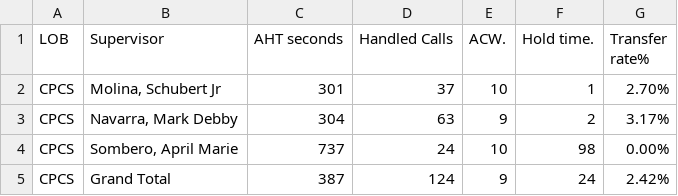
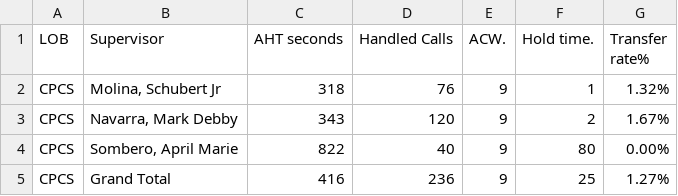
Before and after one commit to cbandoy/CPCSAHTinterval, a CSV file: cpcsAHT.csv, drawn as a sheet.

```diff
--- a/cpcsAHT.csv
+++ b/cpcsAHT.csv
@@ -1,5 +1,5 @@
 LOB,Supervisor,AHT seconds,Handled Calls ,ACW.,Hold time.,Transfer rate%
-CPCS,"Molina, Schubert Jr",301,37,10,1,2.70%
-CPCS,"Navarra, Mark Debby",304,63,9,2,3.17%
-CPCS,"Sombero, April Marie",737,24,10,98,0.00%
-CPCS,Grand Total,387,124,9,24,2.42%
+CPCS,"Molina, Schubert Jr",318,76,9,1,1.32%
+CPCS,"Navarra, Mark Debby",343,120,9,2,1.67%
+CPCS,"Sombero, April Marie",822,40,9,80,0.00%
+CPCS,Grand Total,416,236,9,25,1.27%
```
Also changed, not shown: cpcs.csv.
